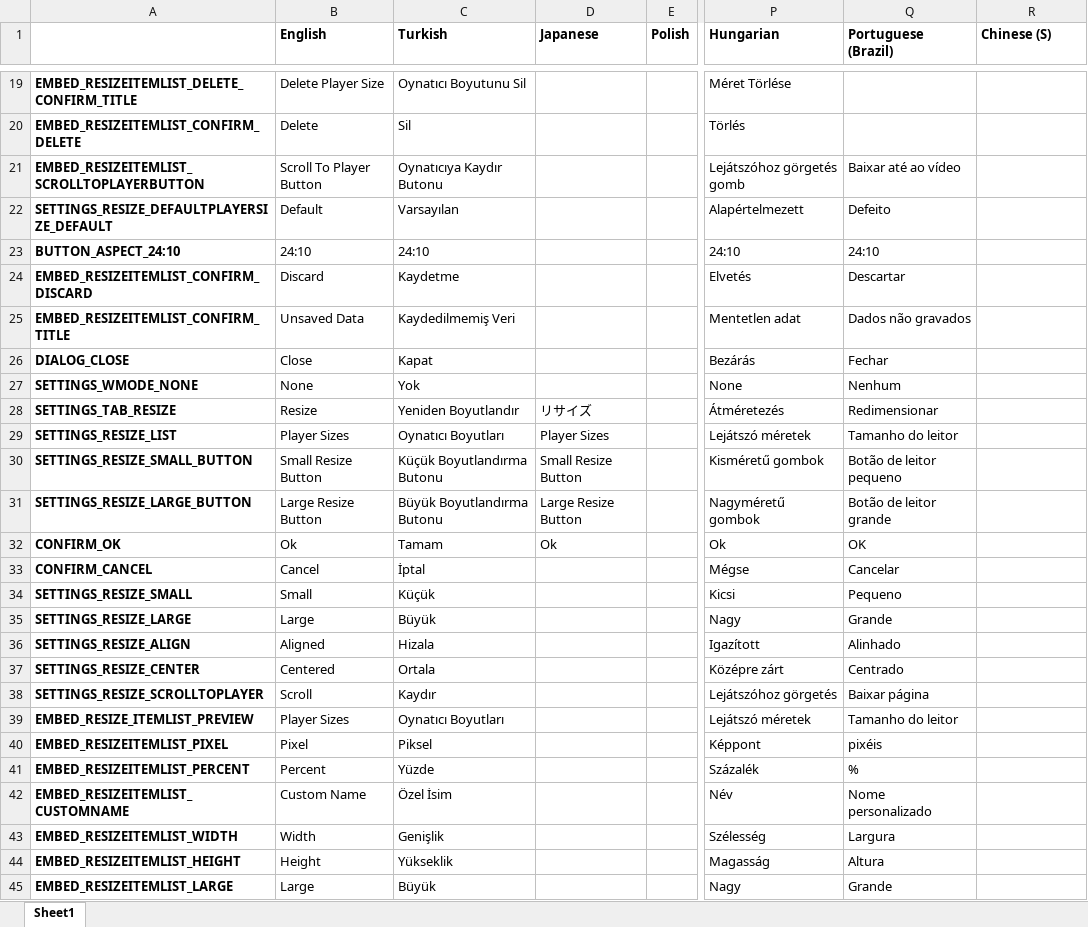
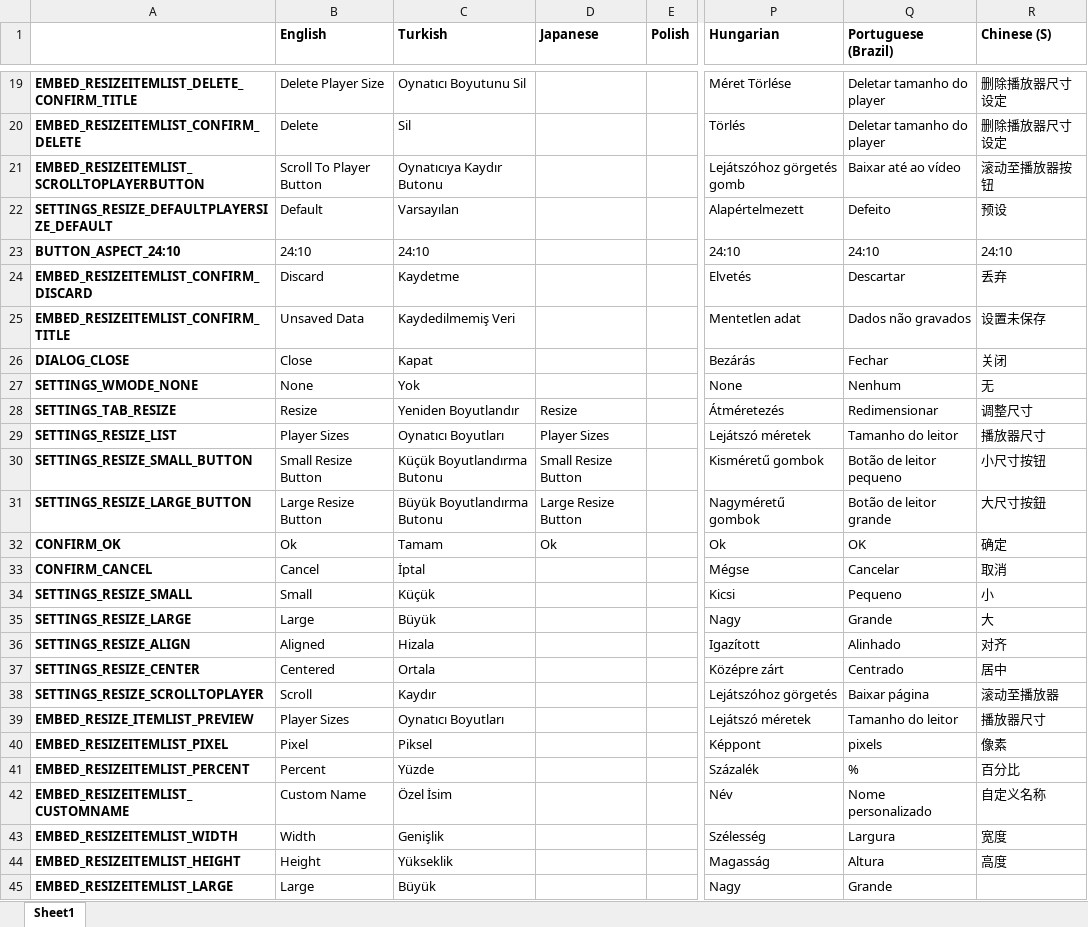
Before and after one commit to YePpHa/YouTubeCenter, an Excel workbook: Translation.xlsx, sheet Sheet1, drawn as a sheet; only a part is shown, gaps mark what is left out; values as stored, in another font and other column widths than the file's, no borders; conditional formats not drawn; the diff covers the shown part only; the diff names each change by its address in the sheet, - before the commit and + after, or states it on an @@ line.

Commit message:
Translation update for Portugese (Brazil) by Jose Junior.

```diff
--- a/Translation.xlsx (sheet Sheet1)
+++ b/Translation.xlsx (sheet Sheet1)
-Q19:Q20 (Portuguese (Brazil)): (empty)
+Q19:Q20 (Portuguese (Brazil)): Deletar tamanho do player
-R19:R20 (Chinese (S)): (empty)
+R19:R20 (Chinese (S)): 删除播放器尺寸设定
-R21 (Chinese (S)): (empty)
+R21 (Chinese (S)): 滚动至播放器按钮
-R22 (Chinese (S)): (empty)
+R22 (Chinese (S)): 预设
-R23 (Chinese (S)): (empty)
+R23 (Chinese (S)): 24:10
-R24 (Chinese (S)): (empty)
+R24 (Chinese (S)): 丢弃
-R25 (Chinese (S)): (empty)
+R25 (Chinese (S)): 设置未保存
-R26 (Chinese (S)): (empty)
+R26 (Chinese (S)): 关闭
-R27 (Chinese (S)): (empty)
+R27 (Chinese (S)): 无
-D28 (Japanese): リサイズ
+D28 (Japanese): Resize
-R28 (Chinese (S)): (empty)
+R28 (Chinese (S)): 调整尺寸
-R29 (Chinese (S)): (empty)
+R29 (Chinese (S)): 播放器尺寸
-R30 (Chinese (S)): (empty)
+R30 (Chinese (S)): 小尺寸按钮
-R31 (Chinese (S)): (empty)
+R31 (Chinese (S)): 大尺寸按鈕
-R32 (Chinese (S)): (empty)
+R32 (Chinese (S)): 确定
-R33 (Chinese (S)): (empty)
+R33 (Chinese (S)): 取消
-R34 (Chinese (S)): (empty)
+R34 (Chinese (S)): 小
-R35 (Chinese (S)): (empty)
+R35 (Chinese (S)): 大
-R36 (Chinese (S)): (empty)
+R36 (Chinese (S)): 对齐
-R37 (Chinese (S)): (empty)
+R37 (Chinese (S)): 居中
-R38 (Chinese (S)): (empty)
+R38 (Chinese (S)): 滚动至播放器
-R39 (Chinese (S)): (empty)
+R39 (Chinese (S)): 播放器尺寸
-Q40 (Portuguese (Brazil)): pixéis
+Q40 (Portuguese (Brazil)): pixels
-R40 (Chinese (S)): (empty)
+R40 (Chinese (S)): 像素
-R41 (Chinese (S)): (empty)
+R41 (Chinese (S)): 百分比
-R42 (Chinese (S)): (empty)
+R42 (Chinese (S)): 自定义名称
-R43 (Chinese (S)): (empty)
+R43 (Chinese (S)): 宽度
-R44 (Chinese (S)): (empty)
+R44 (Chinese (S)): 高度
```
Also changed, not shown: 84 edited cells elsewhere in this sheet, 2 other files.
